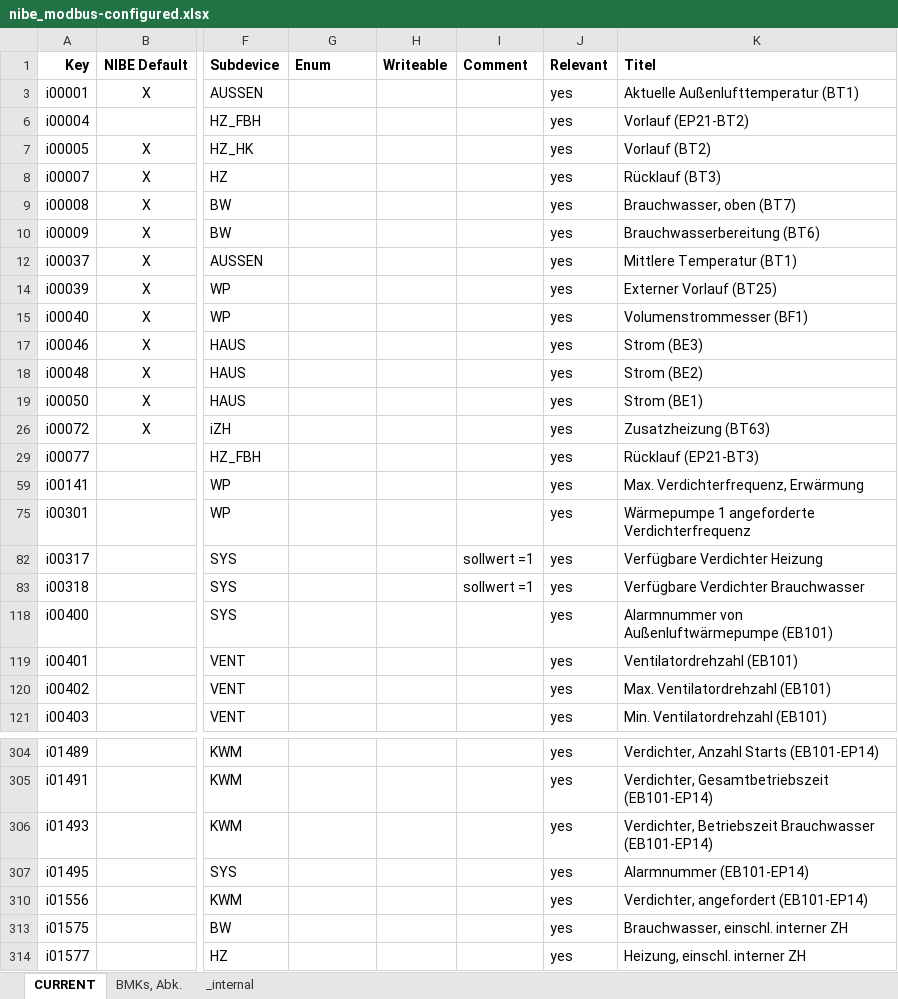
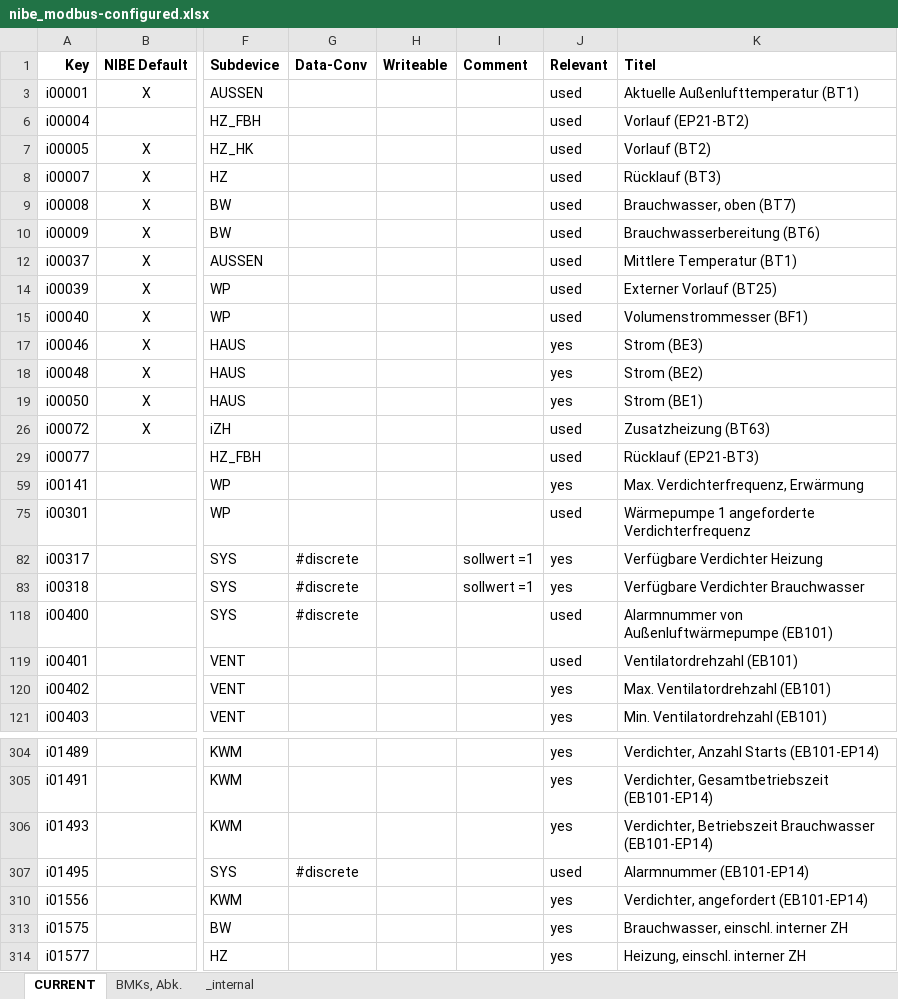
Before and after one commit to HaraldR42/modbus2mqtt_2, an Excel workbook: config/nibe/example/nibe_modbus-configured.xlsx, sheet CURRENT, drawn as a sheet; only a part is shown, gaps mark what is left out; values as stored, in another font and other column widths than the file's, no borders; conditional formats not drawn; the diff covers the shown part only; the diff names each change by its address in the sheet, - before the commit and + after, or states it on an @@ line.

```diff
--- a/config/nibe/example/nibe_modbus-configured.xlsx (sheet CURRENT)
+++ b/config/nibe/example/nibe_modbus-configured.xlsx (sheet CURRENT)
-G1: Enum
+G1: Data-Conv
-J3 (Relevant): yes
+J3 (Relevant): used
-J6:J10 (Relevant): yes
+J6:J10 (Relevant): used
-J12 (Relevant): yes
+J12 (Relevant): used
-J14:J15 (Relevant): yes
+J14:J15 (Relevant): used
-J26 (Relevant): yes
+J26 (Relevant): used
-J29 (Relevant): yes
+J29 (Relevant): used
-J75 (Relevant): yes
+J75 (Relevant): used
-G82:G83 (Data-Conv): (empty)
+G82:G83 (Data-Conv): #discrete
-G118 (Data-Conv): (empty)
+G118 (Data-Conv): #discrete
-J118:J119 (Relevant): yes
+J118:J119 (Relevant): used
-G307 (Data-Conv): (empty)
+G307 (Data-Conv): #discrete
-J307 (Relevant): yes
+J307 (Relevant): used
```
Also changed, not shown: 78 edited cells and cell formats elsewhere in this sheet, sheet _internal, 1 other file.
